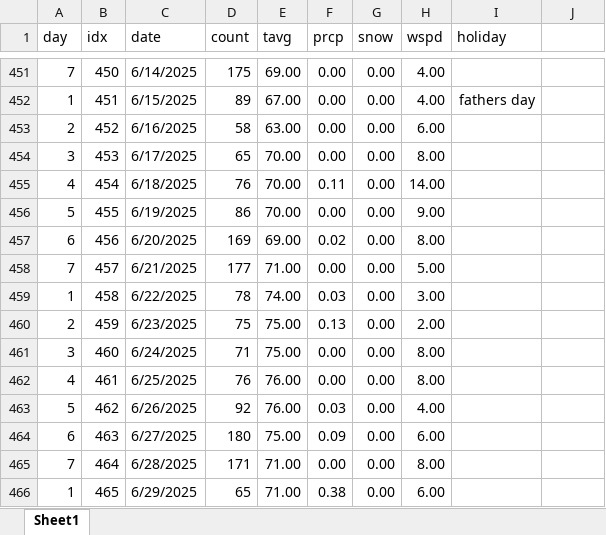
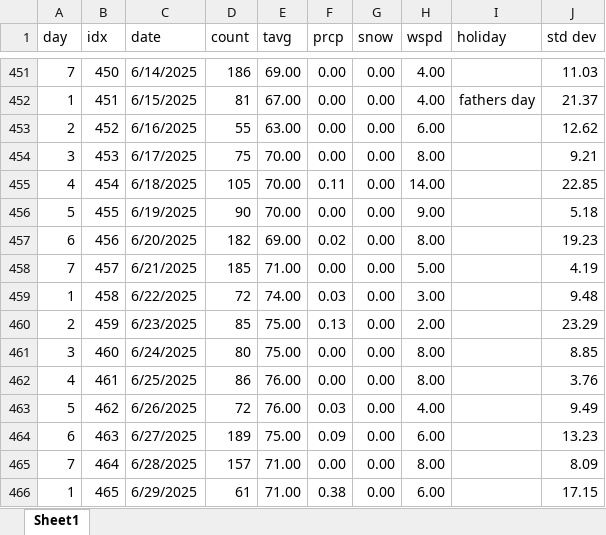
Before and after one commit to acard6/swe_dev, an Excel workbook: restaurant_analytics/data.xlsx, sheet Sheet1, drawn as a sheet; only a part is shown, gaps mark what is left out; values as stored, in another font and other column widths than the file's, no borders; the diff covers the shown part only; the diff names each change by its address in the sheet, - before the commit and + after, or states it on an @@ line.

```diff
--- a/restaurant_analytics/data.xlsx (sheet Sheet1)
+++ b/restaurant_analytics/data.xlsx (sheet Sheet1)
-J1: (empty)
+J1: std dev
-D451 (count): 175
+D451 (count): 186
-J451 (std dev): (empty)
+J451 (std dev): 11.03
-D452 (count): 89
+D452 (count): 81
-J452 (std dev): (empty)
+J452 (std dev): 21.37
-D453 (count): 58
+D453 (count): 55
-J453 (std dev): (empty)
+J453 (std dev): 12.62
-D454 (count): 65
+D454 (count): 75
-J454 (std dev): (empty)
+J454 (std dev): 9.21
-D455 (count): 76
+D455 (count): 105
-J455 (std dev): (empty)
+J455 (std dev): 22.85
-D456 (count): 86
+D456 (count): 90
-J456 (std dev): (empty)
+J456 (std dev): 5.18
-D457 (count): 169
+D457 (count): 182
-J457 (std dev): (empty)
+J457 (std dev): 19.23
-D458 (count): 177
+D458 (count): 185
-J458 (std dev): (empty)
+J458 (std dev): 4.19
-D459 (count): 78
+D459 (count): 72
-J459 (std dev): (empty)
+J459 (std dev): 9.48
-D460 (count): 75
+D460 (count): 85
-J460 (std dev): (empty)
+J460 (std dev): 23.29
-D461 (count): 71
+D461 (count): 80
-J461 (std dev): (empty)
+J461 (std dev): 8.85
-D462 (count): 76
+D462 (count): 86
-J462 (std dev): (empty)
+J462 (std dev): 3.76
-D463 (count): 92
+D463 (count): 72
-J463 (std dev): (empty)
+J463 (std dev): 9.49
-D464 (count): 180
+D464 (count): 189
-J464 (std dev): (empty)
+J464 (std dev): 13.23
-D465 (count): 171
+D465 (count): 157
-J465 (std dev): (empty)
+J465 (std dev): 8.09
-D466 (count): 65
+D466 (count): 61
-J466 (std dev): (empty)
+J466 (std dev): 17.15
```
Also changed, not shown: 34 edited cells elsewhere in this sheet, restaurant_analytics/parameter_config.xlsx, 2 other files.
